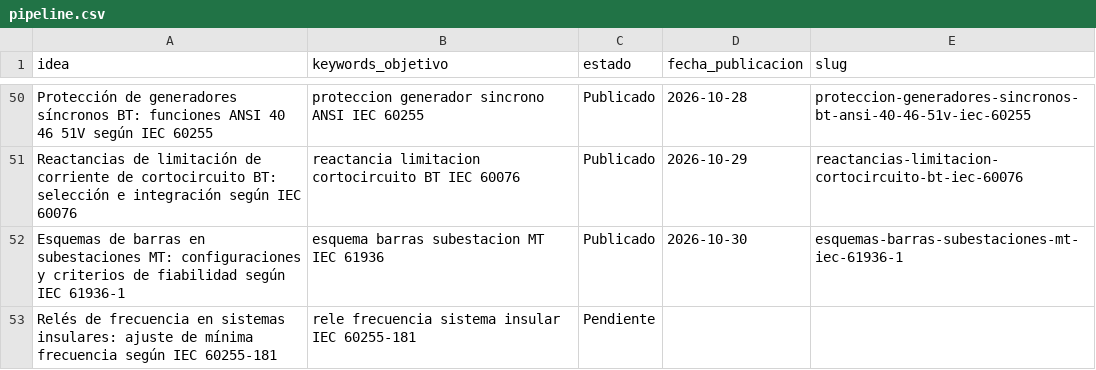
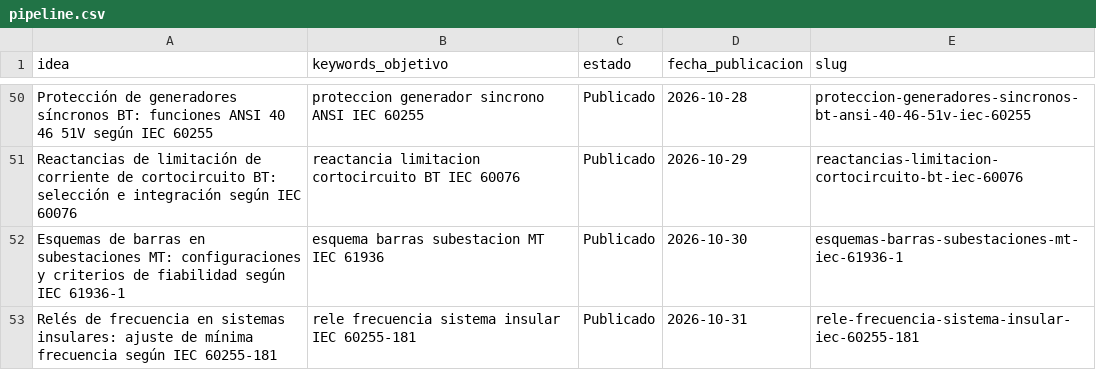
Before and after one commit to sauron897/blog-electricidad-ia., a CSV file: agente/pipeline.csv, drawn as a sheet; only a part is shown, gaps mark what is left out.

```diff
--- a/agente/pipeline.csv
+++ b/agente/pipeline.csv
@@ -52,2 +52,2 @@ Reactancias de limitación de corriente de cortocircuito BT: selección e integr
 Esquemas de barras en subestaciones MT: configuraciones y criterios de fiabilidad según IEC 61936-1,esquema barras subestacion MT IEC 61936,Publicado,2026-10-30,esquemas-barras-subestaciones-mt-iec-61936-1
-Relés de frecuencia en sistemas insulares: ajuste de mínima frecuencia según IEC 60255-181,rele frecuencia sistema insular IEC 60255-181,Pendiente,,
+Relés de frecuencia en sistemas insulares: ajuste de mínima frecuencia según IEC 60255-181,rele frecuencia sistema insular IEC 60255-181,Publicado,2026-10-31,rele-frecuencia-sistema-insular-iec-60255-181
```
